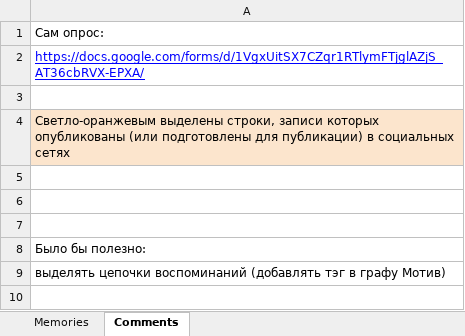
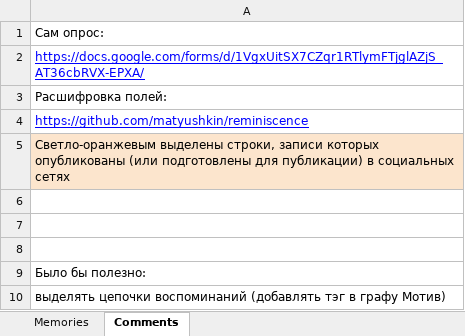
Before and after one commit to matyushkin/reminiscence, an Excel workbook: Reminiscence-backup.xlsx, sheet Comments, drawn as a sheet; values as stored, in another font and other column widths than the file's, no borders; charts and pictures not drawn; the diff names each change by its address in the sheet, - before the commit and + after, or states it on an @@ line.

```diff
--- a/Reminiscence-backup.xlsx (sheet Comments)
+++ b/Reminiscence-backup.xlsx (sheet Comments)
-A3: (empty)
+A3: Расшифровка полей:
+row 4: https://github.com/matyushkin/reminiscence
```
Also changed, not shown: sheet Memories.
